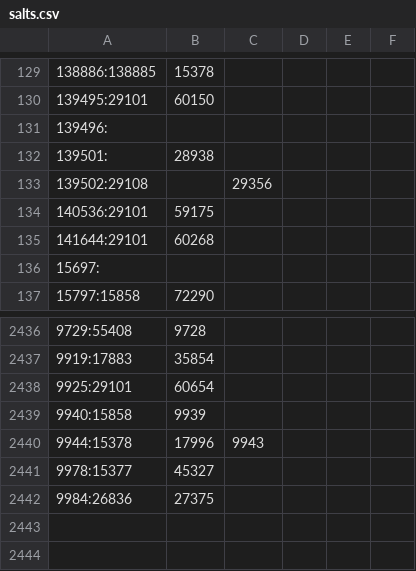
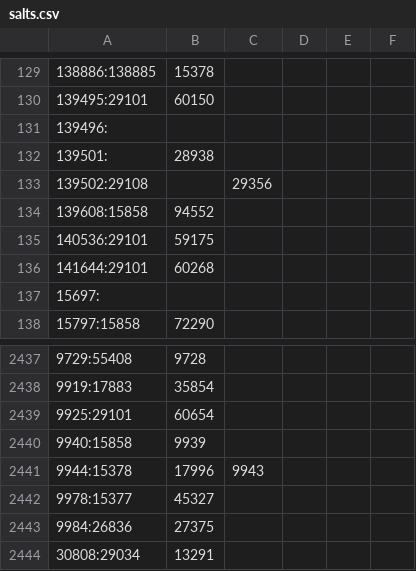
Before and after one commit to DD-DeCaF/model, a CSV file: model/data/salts.csv, drawn as a sheet; only a part is shown, gaps mark what is left out; the diff names each change by its address in the sheet, - before the commit and + after, or states it on an @@ line.

```diff
--- a/model/data/salts.csv
+++ b/model/data/salts.csv
+row 134: 139608:15858 | 94552
+row 2444: 30808:29034 | 13291
```
Also changed, not shown: 2 other files.
